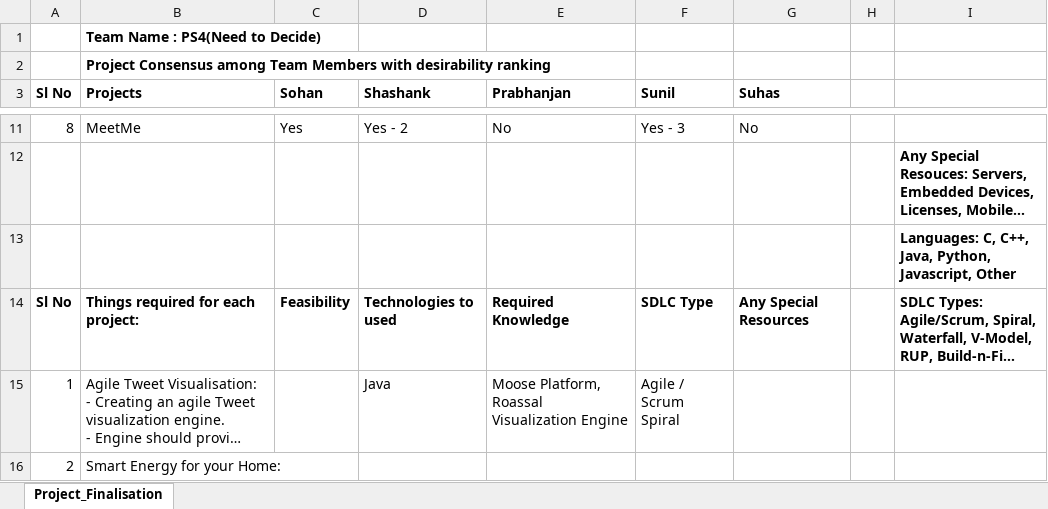
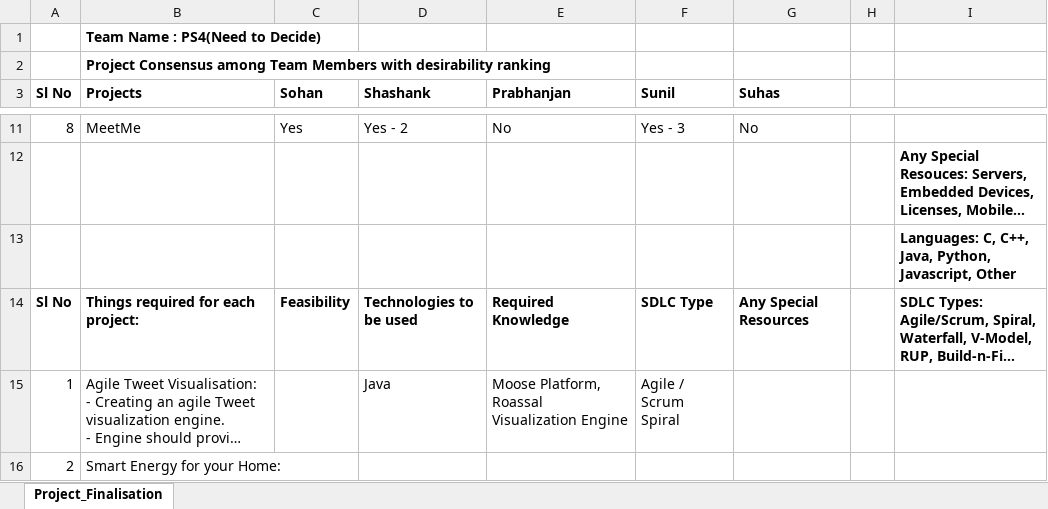
Before and after one commit to sohanmadhavb/SER501_Project, an Excel workbook: Documents/Project_Priorities.xlsx, sheet Project_Finalisation, drawn as a sheet; only a part is shown, gaps mark what is left out; long unchanged cells end in …; values as stored, in another font and other column widths than the file's, no borders; the diff covers the shown part only; the diff names each change by its address in the sheet, - before the commit and + after, or states it on an @@ line.

```diff
--- a/Documents/Project_Priorities.xlsx (sheet Project_Finalisation)
+++ b/Documents/Project_Priorities.xlsx (sheet Project_Finalisation)
-D14 (Shashank): Technologies to used
+D14 (Shashank): Technologies to be used
```
Also changed, not shown: 1 added row elsewhere in this sheet.
